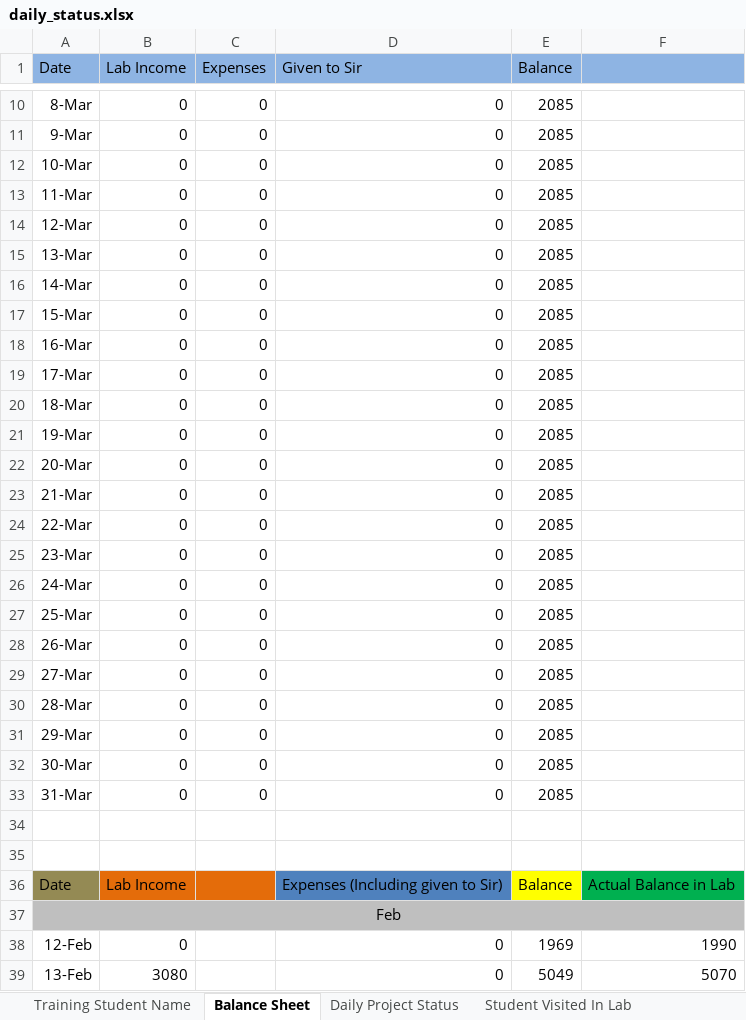
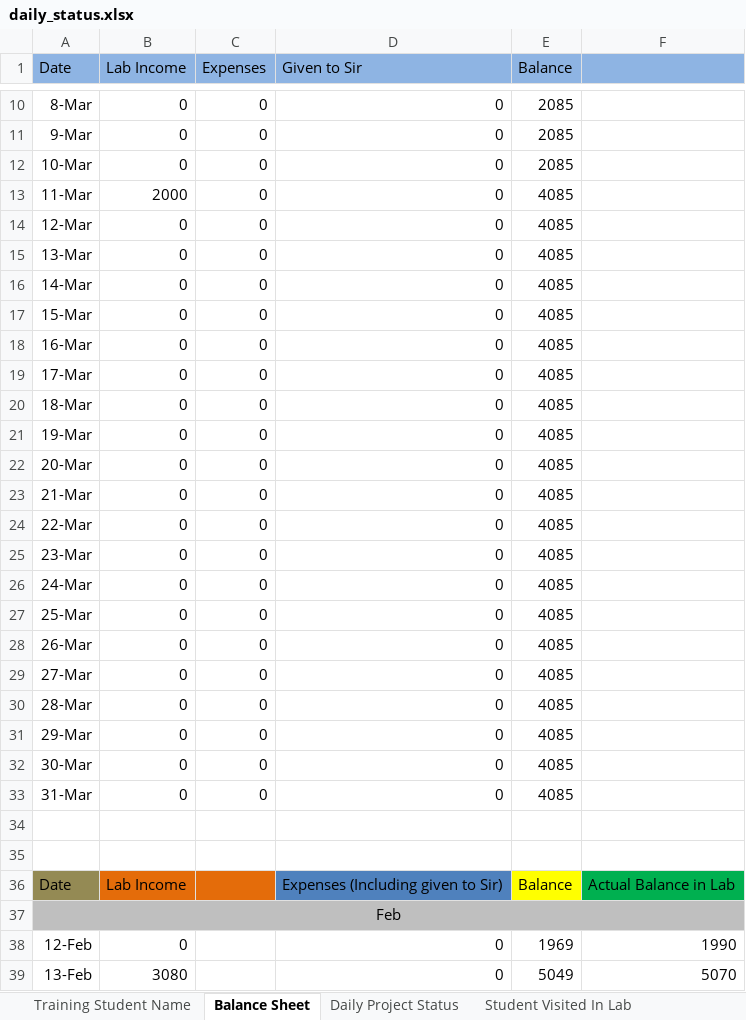
Before and after one commit to infocelab/embedded-projects, an Excel workbook: documents/training/daily_status.xlsx, sheet Balance Sheet, drawn as a sheet; only a part is shown, gaps mark what is left out; values as stored, in another font and other column widths than the file's, no borders; charts and pictures not drawn; the diff names each change by its address in the sheet, - before the commit and + after, or states it on an @@ line.

Commit message:
UPDATED

```diff
--- a/documents/training/daily_status.xlsx (sheet Balance Sheet)
+++ b/documents/training/daily_status.xlsx (sheet Balance Sheet)
-B13 (Lab Income): 0
+B13 (Lab Income): 2000
-E13:E33 (Balance): 2085
+E13:E33 (Balance): 4085
```
Also changed, not shown: charts or pictures.
